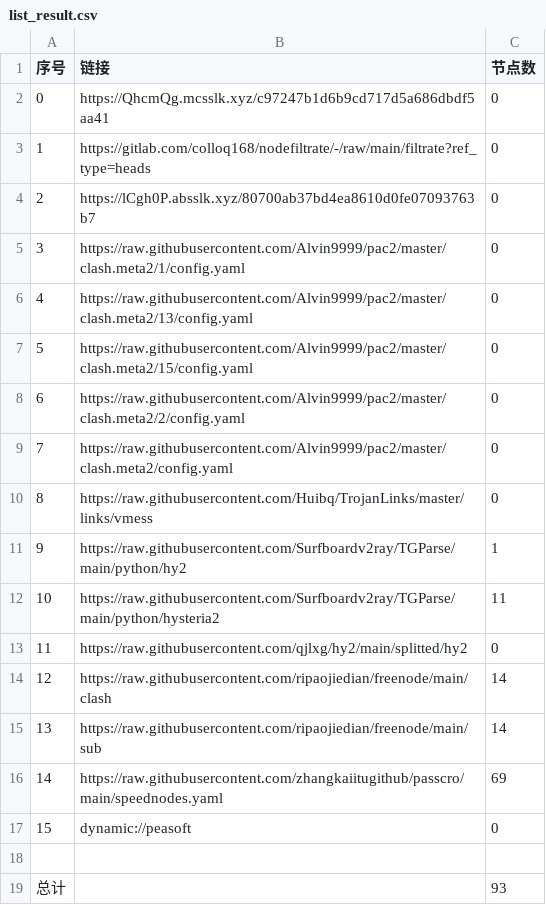
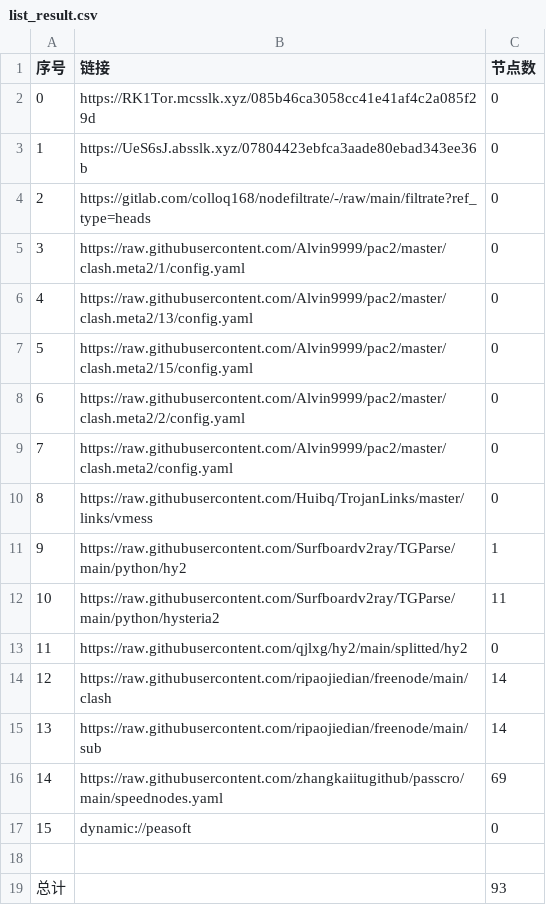
Before and after one commit to shtrend/AutoMergePublicNodes, a CSV file: list_result.csv, drawn as a sheet.

```diff
--- a/list_result.csv
+++ b/list_result.csv
@@ -1,5 +1,5 @@
 序号,链接,节点数
-0,https://QhcmQg.mcsslk.xyz/c97247b1d6b9cd717d5a686dbdf5aa41,0
-1,https://gitlab.com/colloq168/nodefiltrate/-/raw/main/filtrate?ref_type=heads,0
-2,https://lCgh0P.absslk.xyz/80700ab37bd4ea8610d0fe07093763b7,0
+0,https://RK1Tor.mcsslk.xyz/085b46ca3058cc41e41af4c2a085f29d,0
+1,https://UeS6sJ.absslk.xyz/07804423ebfca3aade80ebad343ee36b,0
+2,https://gitlab.com/colloq168/nodefiltrate/-/raw/main/filtrate?ref_type=heads,0
 3,https://raw.githubusercontent.com/Alvin9999/pac2/master/clash.meta2/1/config.yaml,0
```
Also changed, not shown: 15 other files.
